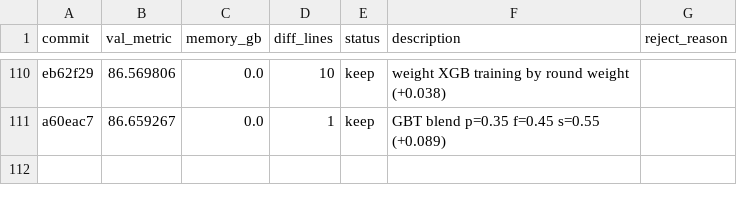
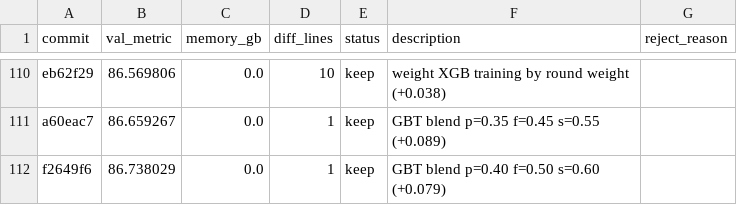
Before and after one commit to Codehagen/ai-nm-2026, a TSV file: tasks/astar-island/results.tsv, drawn as a sheet; only a part is shown, gaps mark what is left out; the diff names each change by its address in the sheet, - before the commit and + after, or states it on an @@ line.

```diff
--- a/tasks/astar-island/results.tsv
+++ b/tasks/astar-island/results.tsv
+row 112: f2649f6 | 86.738029 | 0.0 | 1 | keep | GBT blend p=0.40 f=0.50 s=0.60 (+0.079)
```
Also changed, not shown: 1 other file.
